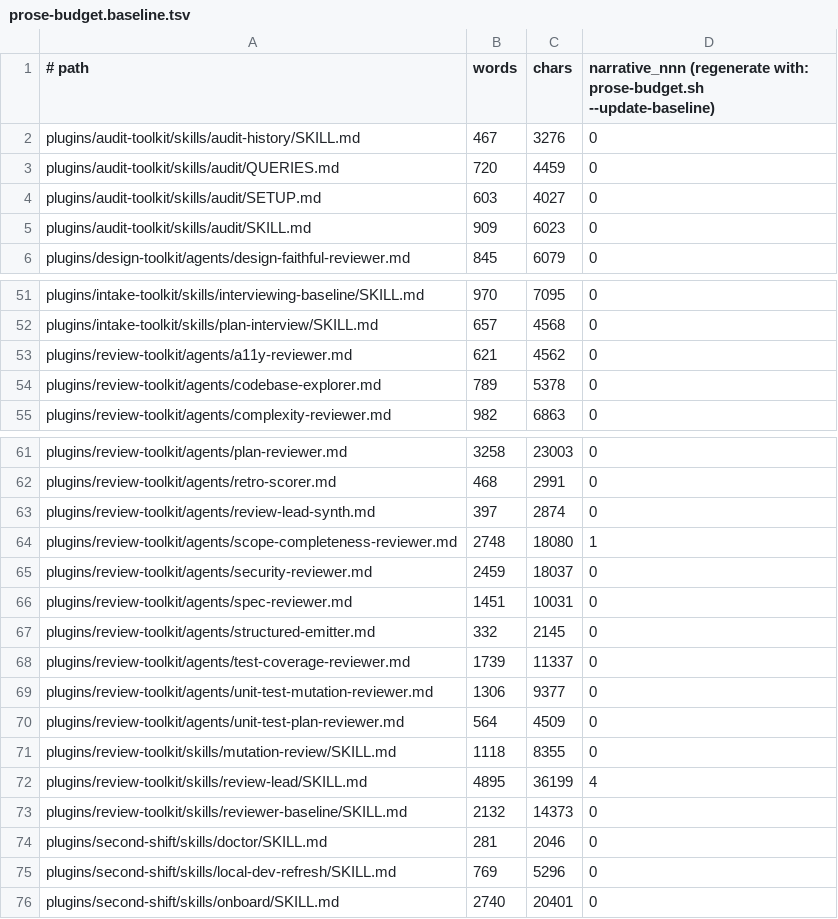
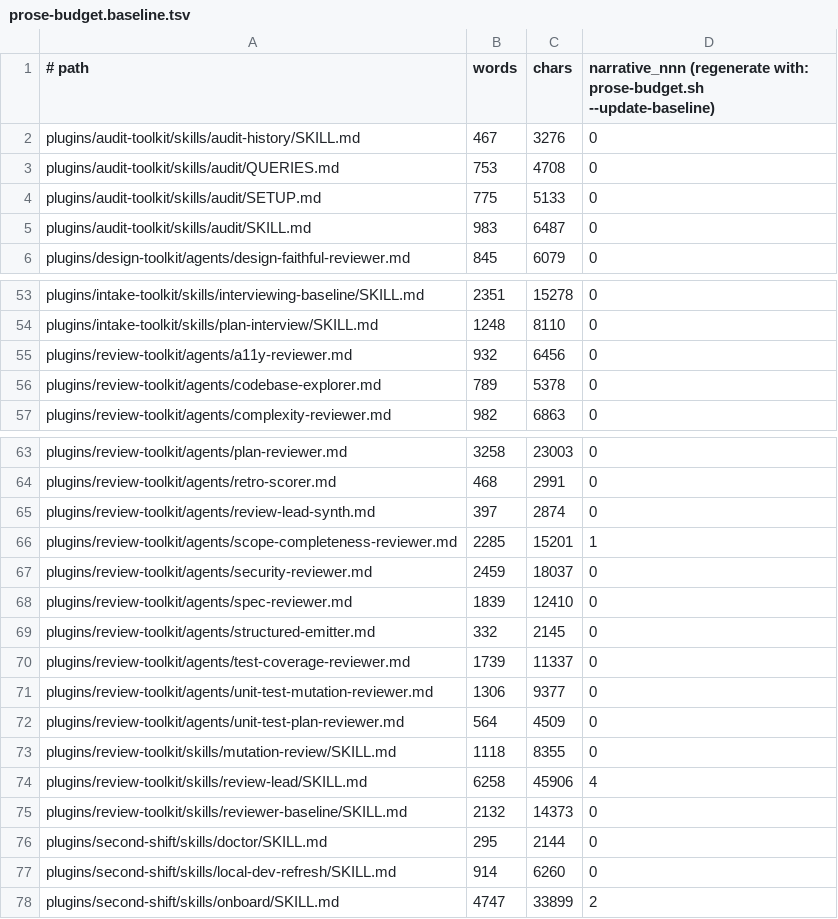
Before and after one commit to manoldonev/second-shift, a TSV file: .claude/prose-budget.baseline.tsv, drawn as a sheet; only a part is shown, gaps mark what is left out; addresses are those after the commit; the diff covers the shown part only; the diff names each change by its address in the sheet, - before the commit and + after, or states it on an @@ line.

```diff
--- a/.claude/prose-budget.baseline.tsv
+++ b/.claude/prose-budget.baseline.tsv
-B3 (words): 720
+B3 (words): 753
-C3 (chars): 4459
+C3 (chars): 4708
-B4 (words): 603
+B4 (words): 775
-C4 (chars): 4027
+C4 (chars): 5133
-B5 (words): 909
+B5 (words): 983
-C5 (chars): 6023
+C5 (chars): 6487
-B53 (words): 970
+B53 (words): 2351
-C53 (chars): 7095
+C53 (chars): 15278
-B54 (words): 657
+B54 (words): 1248
-C54 (chars): 4568
+C54 (chars): 8110
-B55 (words): 621
+B55 (words): 932
-C55 (chars): 4562
+C55 (chars): 6456
-B66 (words): 2748
+B66 (words): 2285
-C66 (chars): 18080
+C66 (chars): 15201
-B68 (words): 1451
+B68 (words): 1839
-C68 (chars): 10031
+C68 (chars): 12410
-B74 (words): 4895
+B74 (words): 6258
-C74 (chars): 36199
+C74 (chars): 45906
-B76 (words): 281
+B76 (words): 295
-C76 (chars): 2046
+C76 (chars): 2144
-B77 (words): 769
+B77 (words): 914
-C77 (chars): 5296
+C77 (chars): 6260
-B78 (words): 2740
+B78 (words): 4747
-C78 (chars): 20401
+C78 (chars): 33899
-D78: 0
+D78: 2
```
Also changed, not shown: 3 added rows, 1 removed row and 60 edited cells elsewhere in this file, 7 other files.
